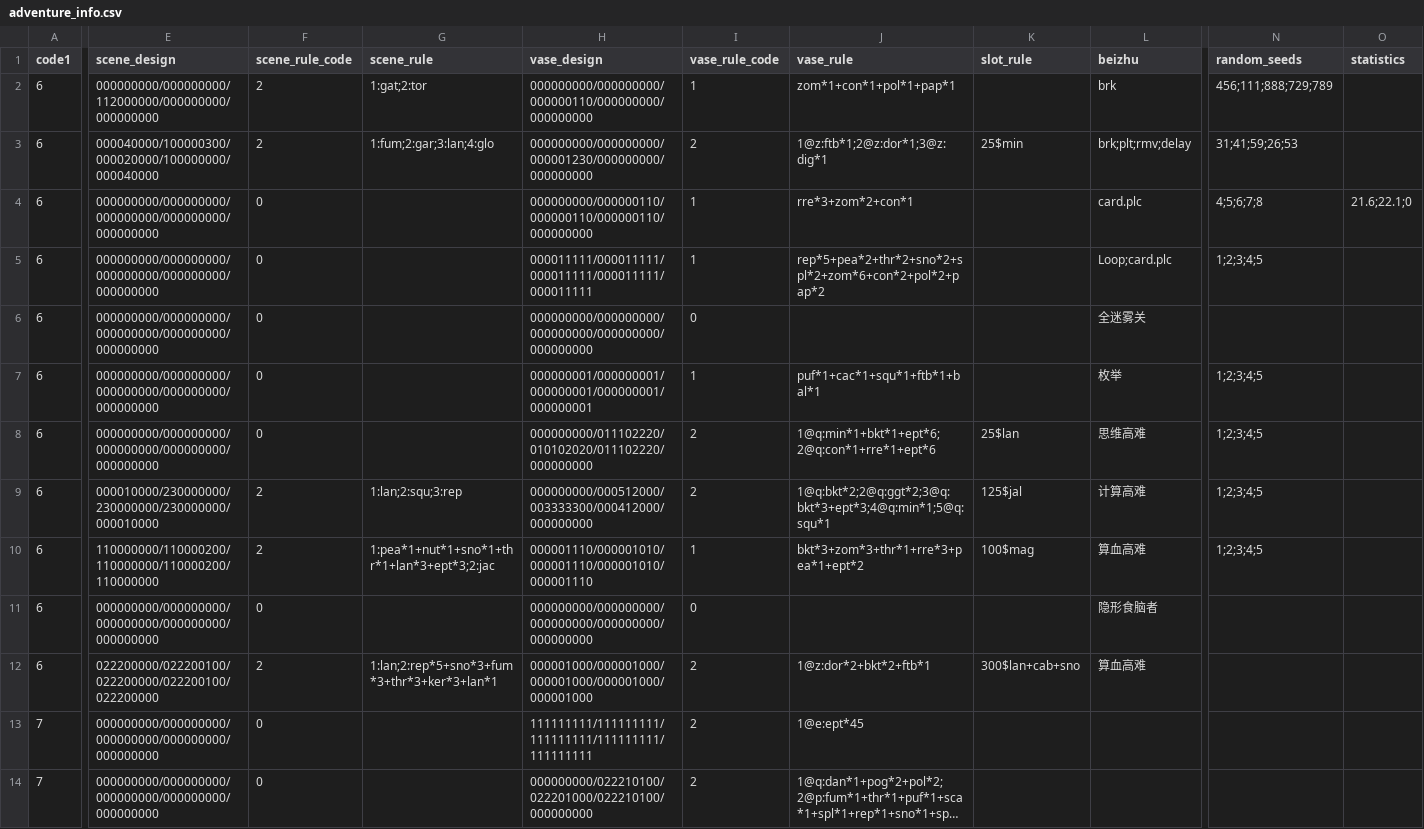
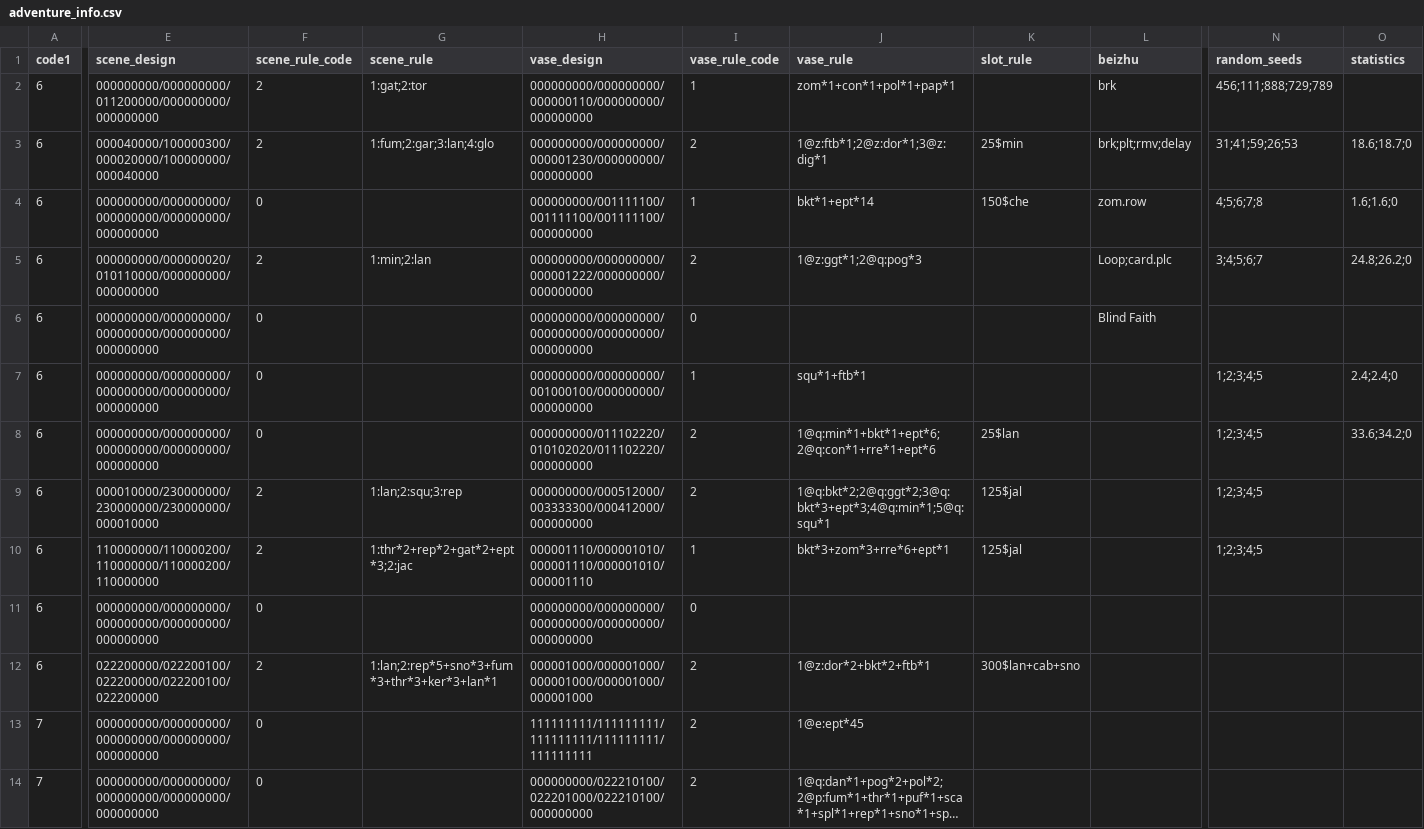
Before and after one commit to windbell0711/Vatrix, a CSV file: Properties/adventure_info.csv, drawn as a sheet; only a part is shown, gaps mark what is left out; long unchanged cells end in …; the diff names each change by its address in the sheet, - before the commit and + after, or states it on an @@ line.

Commit message:
feat. 大更新
- 6-5 迷雾关：双旗帜、4倍僵尸点数、前两波单僵尸、专属僵尸阵容、禁用
  大嘴花/路灯花、F9 迷雾透视调试键
- scene 预置布局按关卡种子随机分布（GetSceneLayout 传入 GetLevelRandSeed）
- 6-1 通关奖励改为图鉴（AWARD_ALMANAC）
- 商店无解锁限制、价格统一 1/100
- 阳光落地自动收集
- 脚本系统：用户脚本延迟 500ms 启动、get_zombies 增加 id、移除 vb 硬编码 slp(0.5)
- 关卡脚本 6-2/6-3/6-4/6-6/6-7 更新；adventure_info.csv 重排格式、更新种子与统计列
- 修复：GetRectOverlap 与 PvzpParticle 对退化矩形/0 帧发射器的 clamp 崩溃

```diff
--- a/Properties/adventure_info.csv
+++ b/Properties/adventure_info.csv
-E2 (scene_design): 000000000/000000000/112000000/000000000/000000000
+E2 (scene_design): 000000000/000000000/011200000/000000000/000000000
-O3 (statistics): (empty)
+O3 (statistics): 18.6;18.7;0
-H4 (vase_design): 000000000/000000110/000000110/000000110/000000000
+H4 (vase_design): 000000000/001111100/001111100/001111100/000000000
-J4 (vase_rule): rre*3+zom*2+con*1
+J4 (vase_rule): bkt*1+ept*14
-K4 (slot_rule): (empty)
+K4 (slot_rule): 150$che
-L4 (beizhu): card.plc
+L4 (beizhu): zom.row
-O4 (statistics): 21.6;22.1;0
+O4 (statistics): 1.6;1.6;0
-E5 (scene_design): 000000000/000000000/000000000/000000000/000000000
+E5 (scene_design): 000000000/000000020/010110000/000000000/000000000
-F5 (scene_rule_code): 0
+F5 (scene_rule_code): 2
-G5 (scene_rule): (empty)
+G5 (scene_rule): 1:min;2:lan
-H5 (vase_design): 000011111/000011111/000011111/000011111/000011111
+H5 (vase_design): 000000000/000000000/000001222/000000000/000000000
-I5 (vase_rule_code): 1
+I5 (vase_rule_code): 2
-J5 (vase_rule): rep*5+pea*2+thr*2+sno*2+spl*2+zom*6+con*2+pol*2+pap*2
+J5 (vase_rule): 1@z:ggt*1;2@q:pog*3
-N5 (random_seeds): 1;2;3;4;5
+N5 (random_seeds): 3;4;5;6;7
-O5 (statistics): (empty)
+O5 (statistics): 24.8;26.2;0
-L6 (beizhu): 全迷雾关
+L6 (beizhu): Blind Faith
-H7 (vase_design): 000000001/000000001/000000001/000000001/000000001
+H7 (vase_design): 000000000/000000000/001000100/000000000/000000000
-J7 (vase_rule): puf*1+cac*1+squ*1+ftb*1+bal*1
+J7 (vase_rule): squ*1+ftb*1
-L7 (beizhu): 枚举
+L7 (beizhu): (empty)
-O7 (statistics): (empty)
+O7 (statistics): 2.4;2.4;0
-L8 (beizhu): 思维高难
+L8 (beizhu): (empty)
-O8 (statistics): (empty)
+O8 (statistics): 33.6;34.2;0
-L9 (beizhu): 计算高难
+L9 (beizhu): (empty)
-G10 (scene_rule): 1:pea*1+nut*1+sno*1+thr*1+lan*3+ept*3;2:jac
+G10 (scene_rule): 1:thr*2+rep*2+gat*2+ept*3;2:jac
-J10 (vase_rule): bkt*3+zom*3+thr*1+rre*3+pea*1+ept*2
+J10 (vase_rule): bkt*3+zom*3+rre*6+ept*1
-K10 (slot_rule): 100$mag
+K10 (slot_rule): 125$jal
-L10 (beizhu): 算血高难
+L10 (beizhu): (empty)
-L11 (beizhu): 隐形食脑者
+L11 (beizhu): (empty)
-L12 (beizhu): 算血高难
+L12 (beizhu): (empty)
```
Also changed, not shown: 19 other files.
